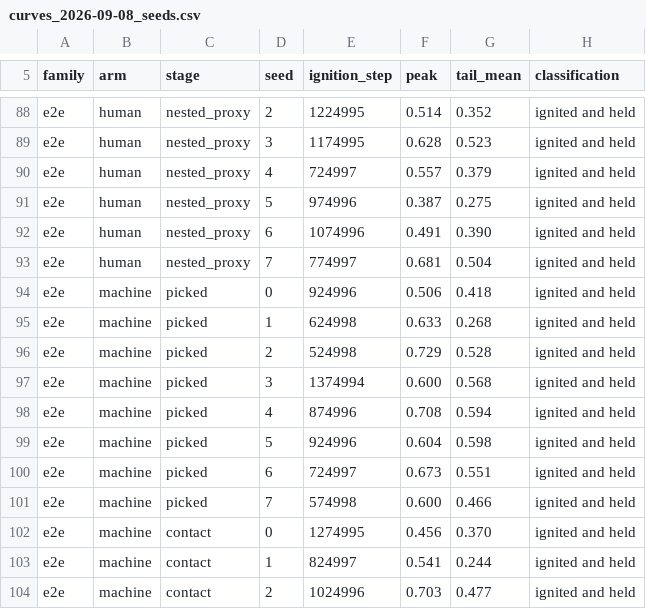
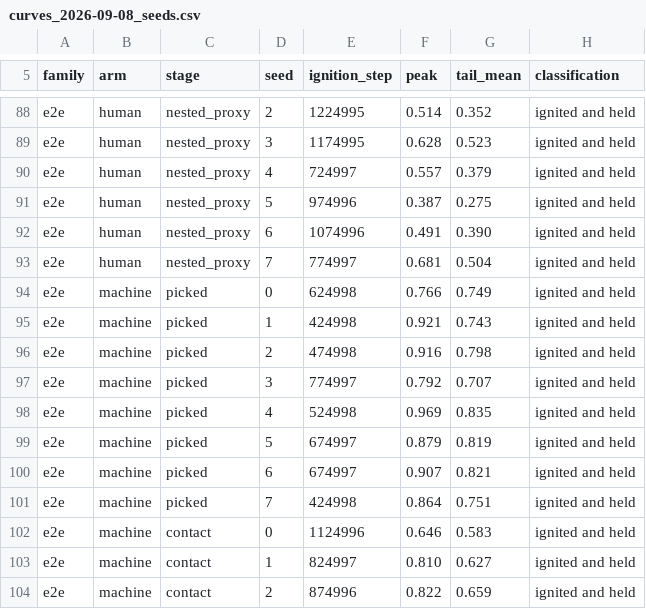
Before and after one commit to dirkmcpherson/genesis_pickaplace, a CSV file: HRI_results/curves/curves_2026-09-08_seeds.csv, drawn as a sheet; only a part is shown, gaps mark what is left out; the diff covers the shown part only.

```diff
--- a/HRI_results/curves/curves_2026-09-08_seeds.csv
+++ b/HRI_results/curves/curves_2026-09-08_seeds.csv
@@ -93,12 +93,12 @@ e2e,human,nested_proxy,6,1074996,0.491,0.390,ignited and held
 e2e,human,nested_proxy,7,774997,0.681,0.504,ignited and held
-e2e,machine,picked,0,924996,0.506,0.418,ignited and held
-e2e,machine,picked,1,624998,0.633,0.268,ignited and held
-e2e,machine,picked,2,524998,0.729,0.528,ignited and held
-e2e,machine,picked,3,1374994,0.600,0.568,ignited and held
-e2e,machine,picked,4,874996,0.708,0.594,ignited and held
-e2e,machine,picked,5,924996,0.604,0.598,ignited and held
-e2e,machine,picked,6,724997,0.673,0.551,ignited and held
-e2e,machine,picked,7,574998,0.600,0.466,ignited and held
-e2e,machine,contact,0,1274995,0.456,0.370,ignited and held
-e2e,machine,contact,1,824997,0.541,0.244,ignited and held
-e2e,machine,contact,2,1024996,0.703,0.477,ignited and held
+e2e,machine,picked,0,624998,0.766,0.749,ignited and held
+e2e,machine,picked,1,424998,0.921,0.743,ignited and held
+e2e,machine,picked,2,474998,0.916,0.798,ignited and held
+e2e,machine,picked,3,774997,0.792,0.707,ignited and held
+e2e,machine,picked,4,524998,0.969,0.835,ignited and held
+e2e,machine,picked,5,674997,0.879,0.819,ignited and held
+e2e,machine,picked,6,674997,0.907,0.821,ignited and held
+e2e,machine,picked,7,424998,0.864,0.751,ignited and held
+e2e,machine,contact,0,1124996,0.646,0.583,ignited and held
+e2e,machine,contact,1,824997,0.810,0.627,ignited and held
+e2e,machine,contact,2,874996,0.822,0.659,ignited and held
```
Also changed, not shown: 60 edited cells elsewhere in this file, HRI_results/curves/curves_2026-09-08.csv, HRI_results/curves/ignition_steps.csv, 6 other files.
